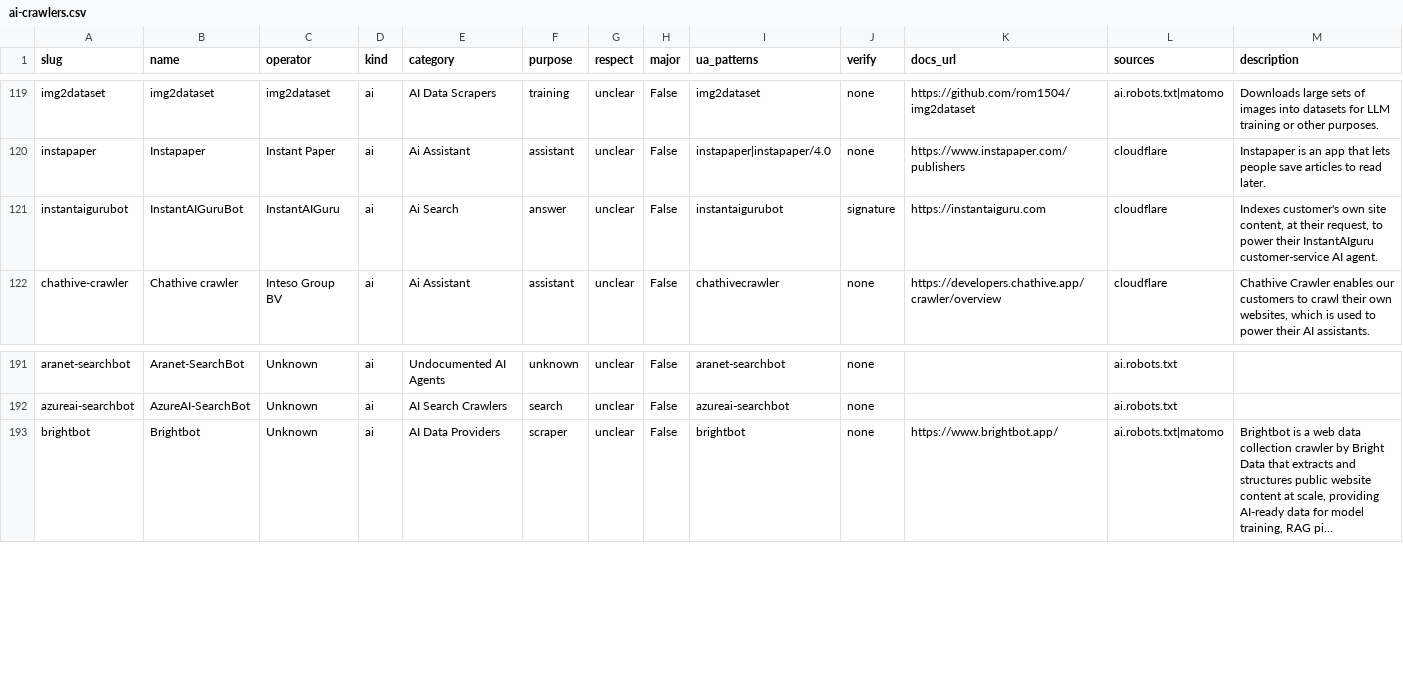
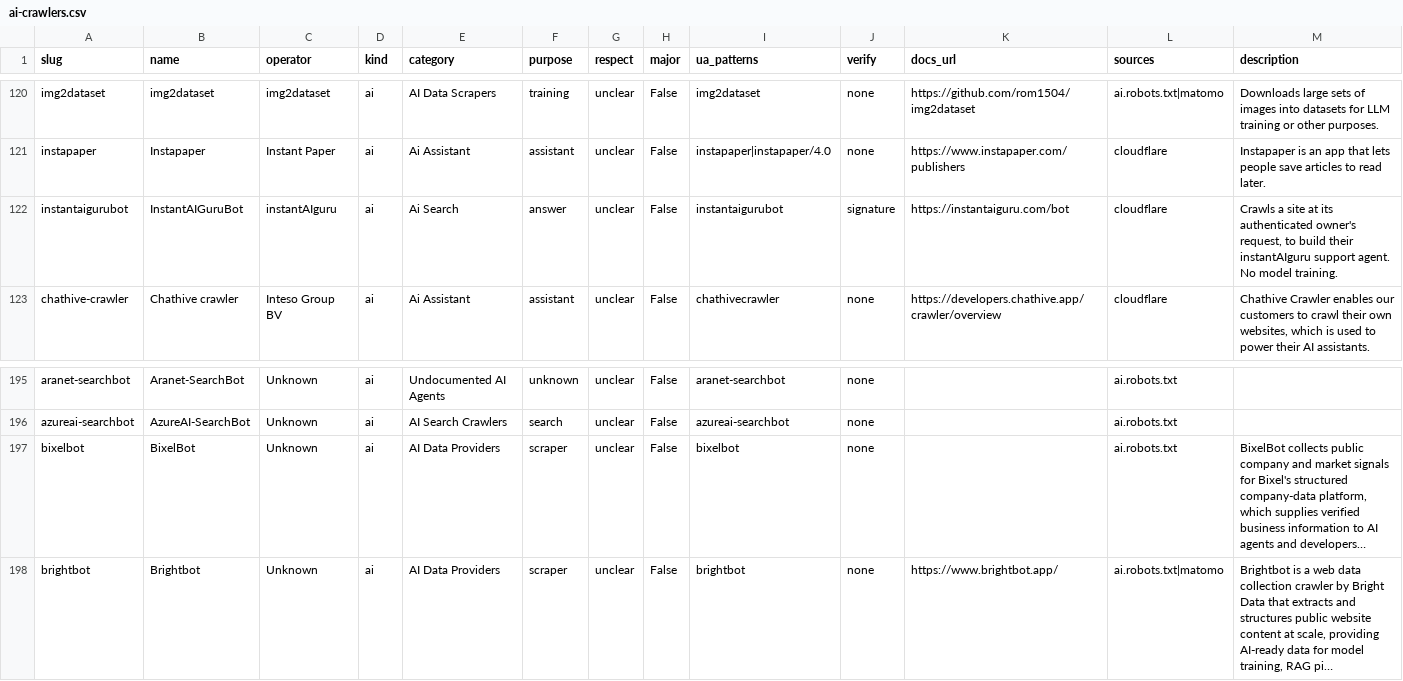
Before and after one commit to pocakka/piperic-datasets, a CSV file: ai-crawlers/ai-crawlers.csv, drawn as a sheet; only a part is shown, gaps mark what is left out; the diff covers the shown part only.

Commit message:
October 2026 edition — monthly data refresh

```diff
--- a/ai-crawlers/ai-crawlers.csv
+++ b/ai-crawlers/ai-crawlers.csv
@@ -120,3 +121,3 @@ img2dataset,img2dataset,img2dataset,ai,AI Data Scrapers,training,unclear,False,i
 instapaper,Instapaper,Instant Paper,ai,Ai Assistant,assistant,unclear,False,instapaper|instapaper/4.0,none,https://www.instapaper.com/publishers,cloudflare,Instapaper is an app that lets people save articles to read later.
-instantaigurubot,InstantAIGuruBot,InstantAIGuru,ai,Ai Search,answer,unclear,False,instantaigurubot,signature,https://instantaiguru.com,cloudflare,"Indexes customer's own site content, at their request, to power their InstantAIguru customer-service AI agent."
+instantaigurubot,InstantAIGuruBot,instantAIguru,ai,Ai Search,answer,unclear,False,instantaigurubot,signature,https://instantaiguru.com/bot,cloudflare,"Crawls a site at its authenticated owner's request, to build their instantAIguru support agent. No model training."
 chathive-crawler,Chathive crawler,Inteso Group BV,ai,Ai Assistant,assistant,unclear,False,chathivecrawler,none,https://developers.chathive.app/crawler/overview,cloudflare,"Chathive Crawler enables our customers to crawl their own websites, which is used to power their AI assistants."
@@ -192,2 +196,3 @@ aranet-searchbot,Aranet-SearchBot,Unknown,ai,Undocumented AI Agents,unknown,uncl
 azureai-searchbot,AzureAI-SearchBot,Unknown,ai,AI Search Crawlers,search,unclear,False,azureai-searchbot,none,,ai.robots.txt,
+bixelbot,BixelBot,Unknown,ai,AI Data Providers,scraper,unclear,False,bixelbot,none,,ai.robots.txt,"BixelBot collects public company and market signals for Bixel's structured company-data platform, which supplies verified business information to AI agents and developers…"
 brightbot,Brightbot,Unknown,ai,AI Data Providers,scraper,unclear,False,brightbot,none,https://www.brightbot.app/,ai.robots.txt|matomo,"Brightbot is a web data collection crawler by Bright Data that extracts and structures public website content at scale, providing AI-ready data for model training, RAG pi…"
```
Also changed, not shown: 5 added rows elsewhere in this file, top-1m/sample-1000.csv, 2 other files.
